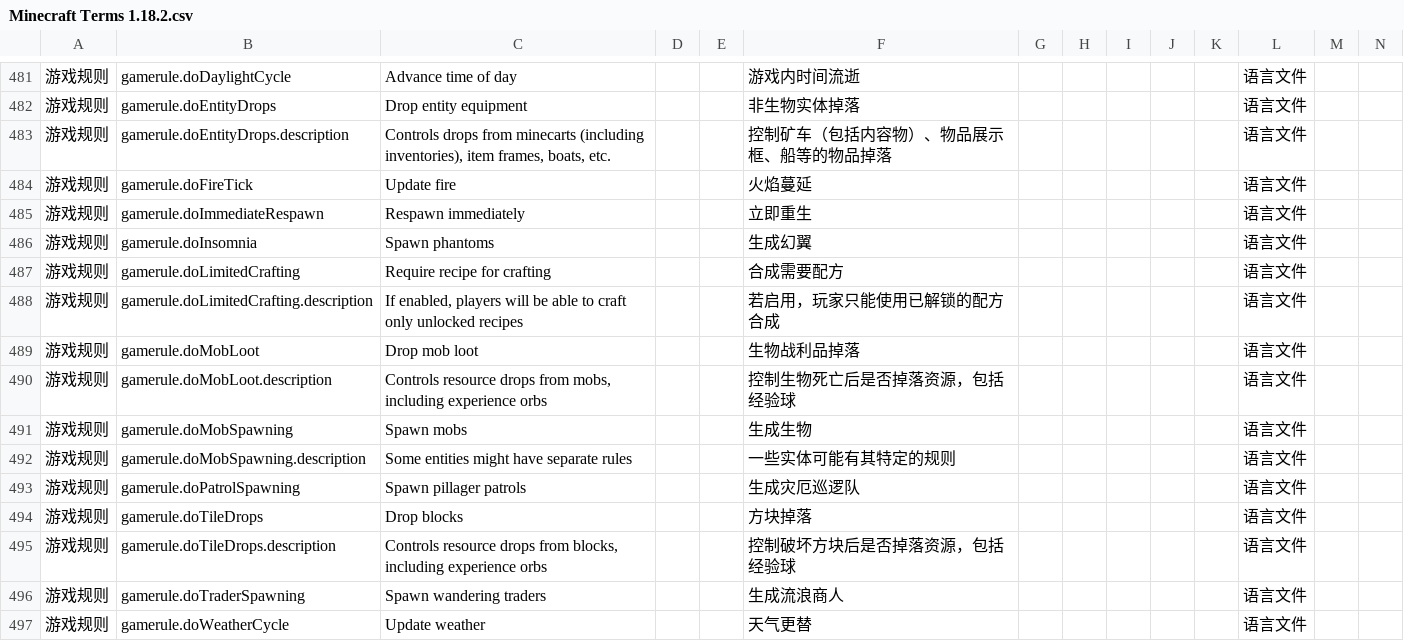
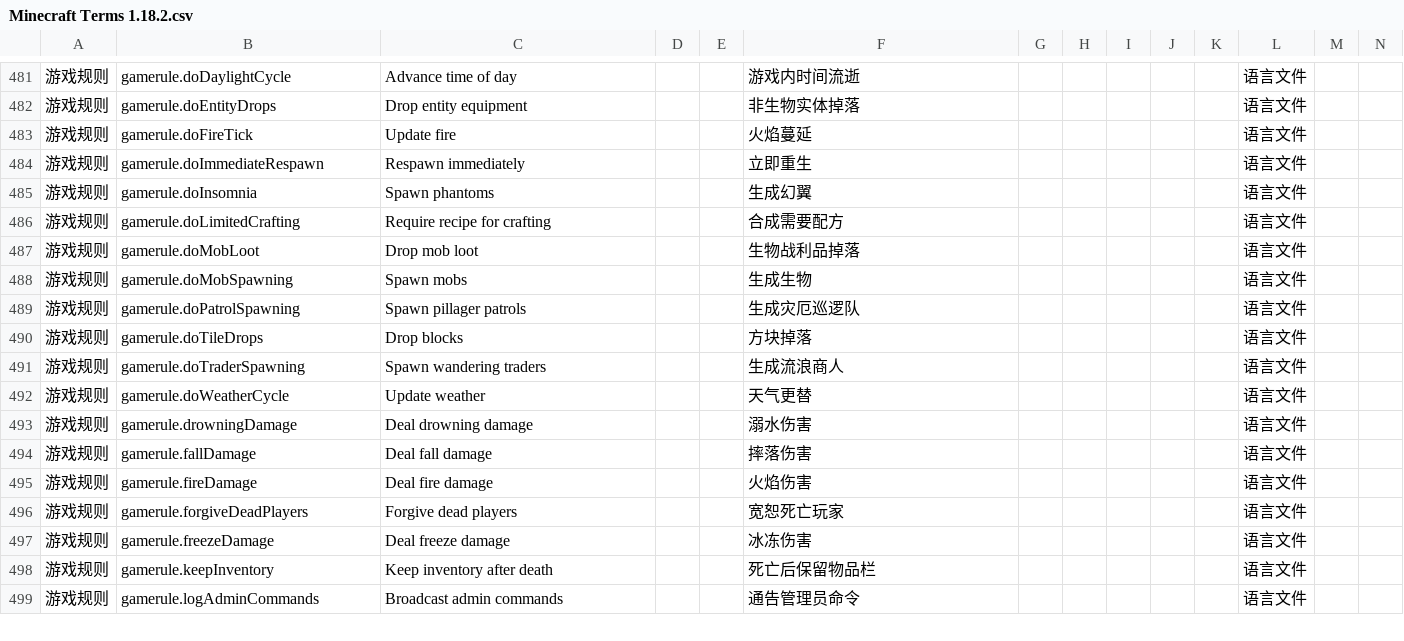
Before and after one commit to CFPAOrg/Glossary, a CSV file: Minecraft Terms 1.18.2.csv, drawn as a sheet; only a part is shown, gaps mark what is left out; the shorter side is filled out with more unchanged rows; the diff covers the shown part only; the diff names each change by its address in the sheet, - before the commit and + after, or states it on an @@ line.

```diff
--- a/Minecraft Terms 1.18.2.csv
+++ b/Minecraft Terms 1.18.2.csv
-row 483: 游戏规则 | gamerule.doEntityDrops.description | Controls drops from minecarts (including inventories), item frames, boats, etc. |  |  | 控制矿车（包括内容物）、物品展示框、船等的物品掉落 |  |  |  |  |  | 语言文件
-row 488: 游戏规则 | gamerule.doLimitedCrafting.description | If enabled, players will be able to craft only unlocked recipes |  |  | 若启用，玩家只能使用已解锁的配方合成 |  |  |  |  |  | 语言文件
-row 490: 游戏规则 | gamerule.doMobLoot.description | Controls resource drops from mobs, including experience orbs |  |  | 控制生物死亡后是否掉落资源，包括经验球 |  |  |  |  |  | 语言文件
-row 492: 游戏规则 | gamerule.doMobSpawning.description | Some entities might have separate rules |  |  | 一些实体可能有其特定的规则 |  |  |  |  |  | 语言文件
-row 495: 游戏规则 | gamerule.doTileDrops.description | Controls resource drops from blocks, including experience orbs |  |  | 控制破坏方块后是否掉落资源，包括经验球 |  |  |  |  |  | 语言文件
```
Also changed, not shown: 6 removed rows and 2 edited cells elsewhere in this file.
